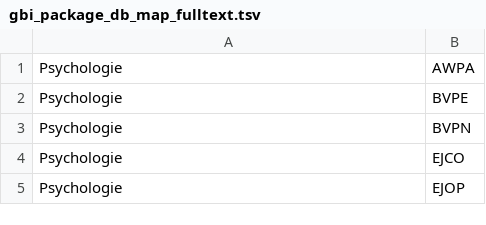
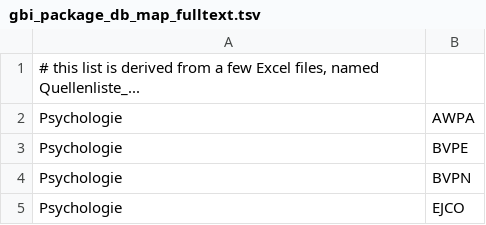
Before and after one commit to miku/siskin, a TSV file: siskin/assets/gbi_package_db_map_fulltext.tsv, drawn as a sheet; only a part is shown; the shorter side is filled out with more unchanged rows.

Commit message:
genios: missing package name report

```diff
--- a/siskin/assets/gbi_package_db_map_fulltext.tsv
+++ b/siskin/assets/gbi_package_db_map_fulltext.tsv
@@ -1 +1,2 @@
+# this list is derived from a few Excel files, named Quellenliste_...
 Psychologie	AWPA
```
Also changed, not shown: 1 other file.
